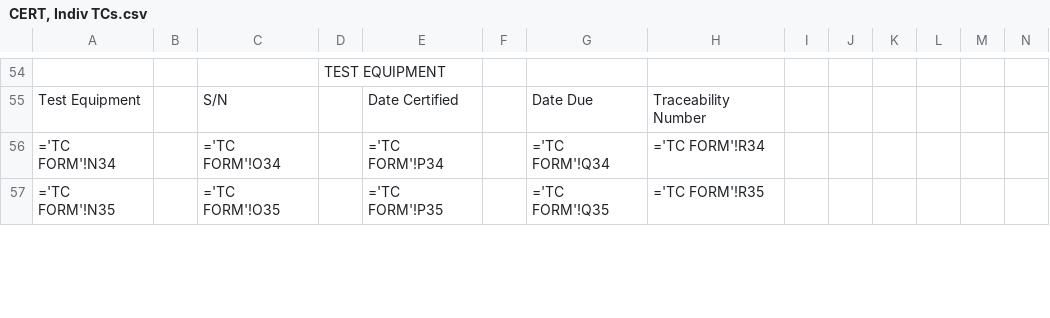
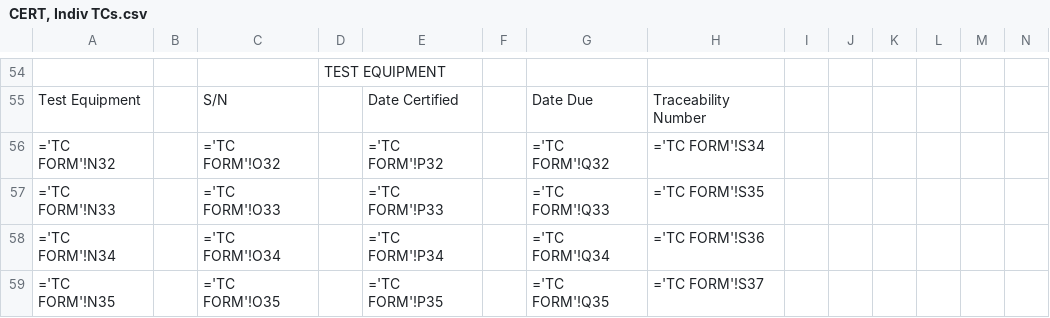
Before and after one commit to Johnson-Gage-Inspection-Inc/xl-TC-Wires, a CSV file: exploded/TC Wires/sheets/CERT, Indiv TCs.csv, drawn as a sheet; only a part is shown, gaps mark what is left out; addresses are those after the commit; rows hold the shown columns only; the diff covers the shown part only; the diff names each change by its address in the sheet, - before the commit and + after, or states it on an @@ line.

```diff
--- a/exploded/TC Wires/sheets/CERT, Indiv TCs.csv
+++ b/exploded/TC Wires/sheets/CERT, Indiv TCs.csv
+row 56: ='TC FORM'!N32 |  | ='TC FORM'!O32 |  | ='TC FORM'!P32 |  | ='TC FORM'!Q32 | ='TC FORM'!S34
+row 57: ='TC FORM'!N33 |  | ='TC FORM'!O33 |  | ='TC FORM'!P33 |  | ='TC FORM'!Q33 | ='TC FORM'!S35
-H58: ='TC FORM'!R34
+H58: ='TC FORM'!S36
-H59: ='TC FORM'!R35
+H59: ='TC FORM'!S37
```
Also changed, not shown: 2 added rows, 4 removed rows and 23 edited cells elsewhere in this file, exploded/TC Wires/sheets/CERT, Wire Roll.csv, exploded/TC Wires/sheets/CERT, Wireset.csv, 5 other files.
